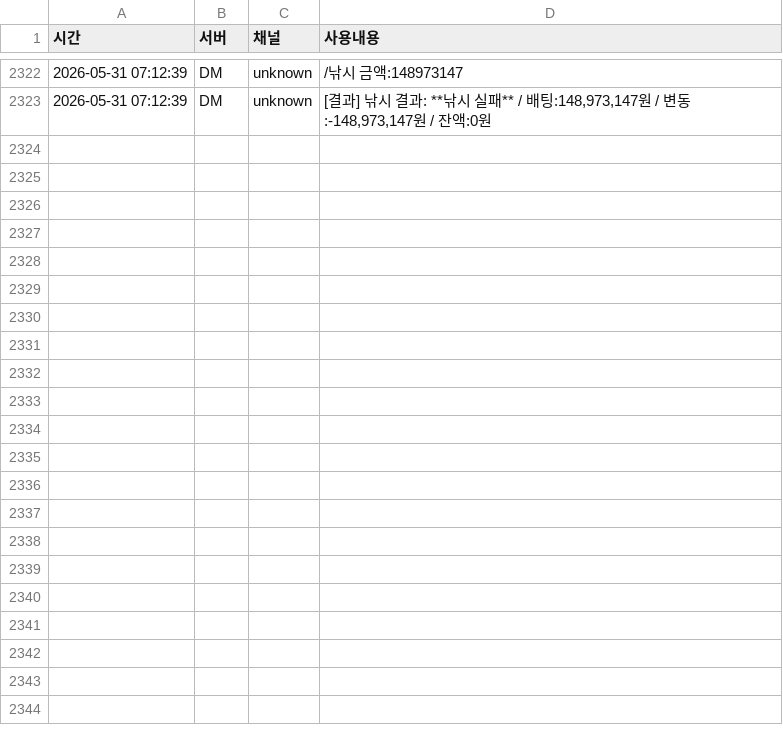
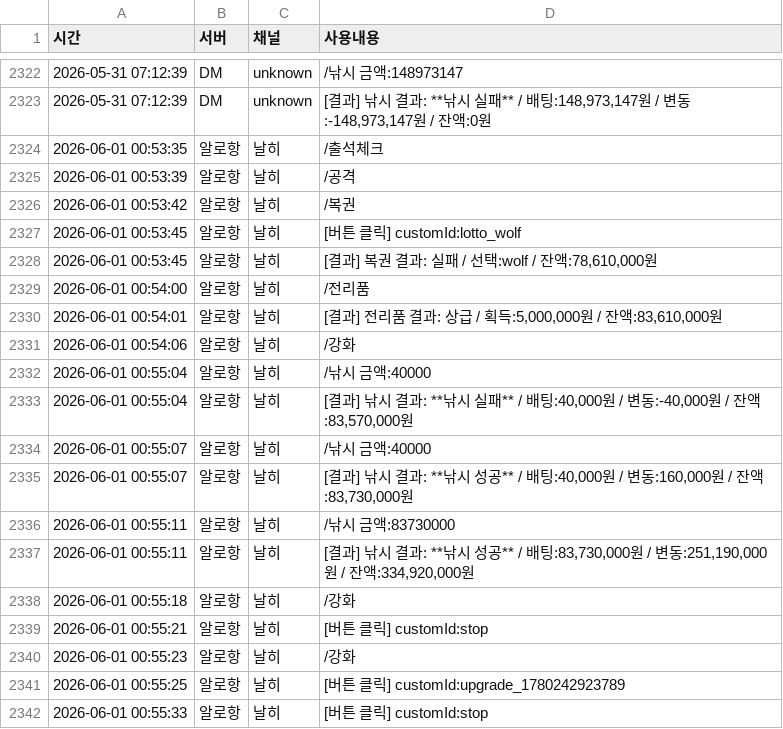
Before and after one commit to mining1231/mining-bot, a CSV file: logs/users/1450190251434836008.csv, drawn as a sheet; only a part is shown, gaps mark what is left out; the diff covers the shown part only; the diff names each change by its address in the sheet, - before the commit and + after, or states it on an @@ line.

```diff
--- a/logs/users/1450190251434836008.csv
+++ b/logs/users/1450190251434836008.csv
+row 2324: 2026-06-01 00:53:35 | 알로항 | 날히 | /출석체크
+row 2325: 2026-06-01 00:53:39 | 알로항 | 날히 | /공격
+row 2326: 2026-06-01 00:53:42 | 알로항 | 날히 | /복권
+row 2327: 2026-06-01 00:53:45 | 알로항 | 날히 | [버튼 클릭] customId:lotto_wolf
+row 2328: 2026-06-01 00:53:45 | 알로항 | 날히 | [결과] 복권 결과: 실패 / 선택:wolf / 잔액:78,610,000원
+row 2329: 2026-06-01 00:54:00 | 알로항 | 날히 | /전리품
+row 2330: 2026-06-01 00:54:01 | 알로항 | 날히 | [결과] 전리품 결과: 상급 / 획득:5,000,000원 / 잔액:83,610,000원
+row 2331: 2026-06-01 00:54:06 | 알로항 | 날히 | /강화
+row 2332: 2026-06-01 00:55:04 | 알로항 | 날히 | /낚시 금액:40000
+row 2333: 2026-06-01 00:55:04 | 알로항 | 날히 | [결과] 낚시 결과: **낚시 실패** / 배팅:40,000원 / 변동:-40,000원 / 잔액:83,570,000원
+row 2334: 2026-06-01 00:55:07 | 알로항 | 날히 | /낚시 금액:40000
+row 2335: 2026-06-01 00:55:07 | 알로항 | 날히 | [결과] 낚시 결과: **낚시 성공** / 배팅:40,000원 / 변동:160,000원 / 잔액:83,730,000원
+row 2336: 2026-06-01 00:55:11 | 알로항 | 날히 | /낚시 금액:83730000
+row 2337: 2026-06-01 00:55:11 | 알로항 | 날히 | [결과] 낚시 결과: **낚시 성공** / 배팅:83,730,000원 / 변동:251,190,000원 / 잔액:334,920,000원
+row 2338: 2026-06-01 00:55:18 | 알로항 | 날히 | /강화
+row 2339: 2026-06-01 00:55:21 | 알로항 | 날히 | [버튼 클릭] customId:stop
+row 2340: 2026-06-01 00:55:23 | 알로항 | 날히 | /강화
+row 2341: 2026-06-01 00:55:25 | 알로항 | 날히 | [버튼 클릭] customId:upgrade_1780242923789
+row 2342: 2026-06-01 00:55:33 | 알로항 | 날히 | [버튼 클릭] customId:stop
```
Also changed, not shown: 27 added rows elsewhere in this file, logs/users/1112315178101514240.csv, logs/users/1305131851844943953.csv, 53 other files.
